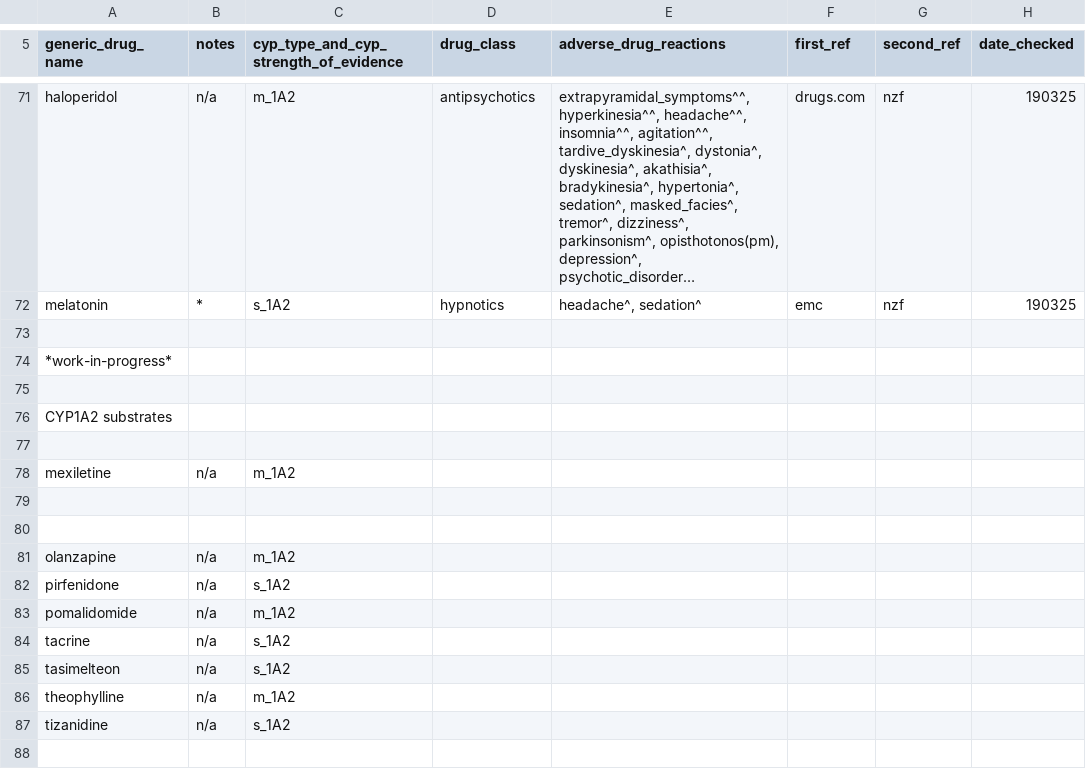
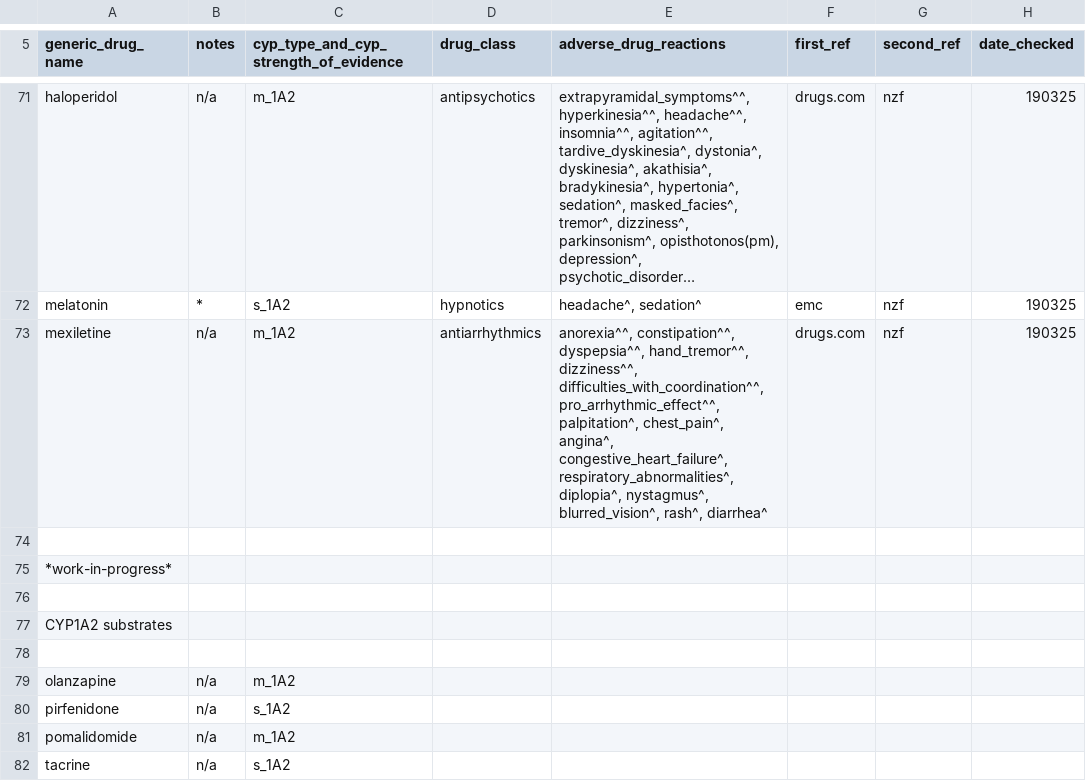
Before and after one commit to jhylin/Adverse_drug_reactions, a CSV file: cyp_substrates_adrs.csv, drawn as a sheet; only a part is shown, gaps mark what is left out; the shorter side is filled out with more unchanged rows; long unchanged cells end in …; removed rows and columns are numbered as before the commit, all else as after; the diff names each change by its address in the sheet, - before the commit and + after, or states it on an @@ line.

Commit message:
Added mexiletine adrs

```diff
--- a/cyp_substrates_adrs.csv
+++ b/cyp_substrates_adrs.csv
+row 73: mexiletine | n/a | m_1A2 | antiarrhythmics | anorexia^^, constipation^^, dyspepsia^^, hand_tremor^^, dizziness^^, difficulties_with_coordination^^, pro_arrhythmic_effect^^, palpitation^, chest_pain^, angina^, congestive_heart_failure^, respiratory_abnormalities^, diplopia^, nystagmus^, blurred_vision^, rash^, diarrhea^ | drugs.com | nzf | 190325
-row 77: (empty)
-row 78: mexiletine | n/a | m_1A2
-row 79: (empty)
```
